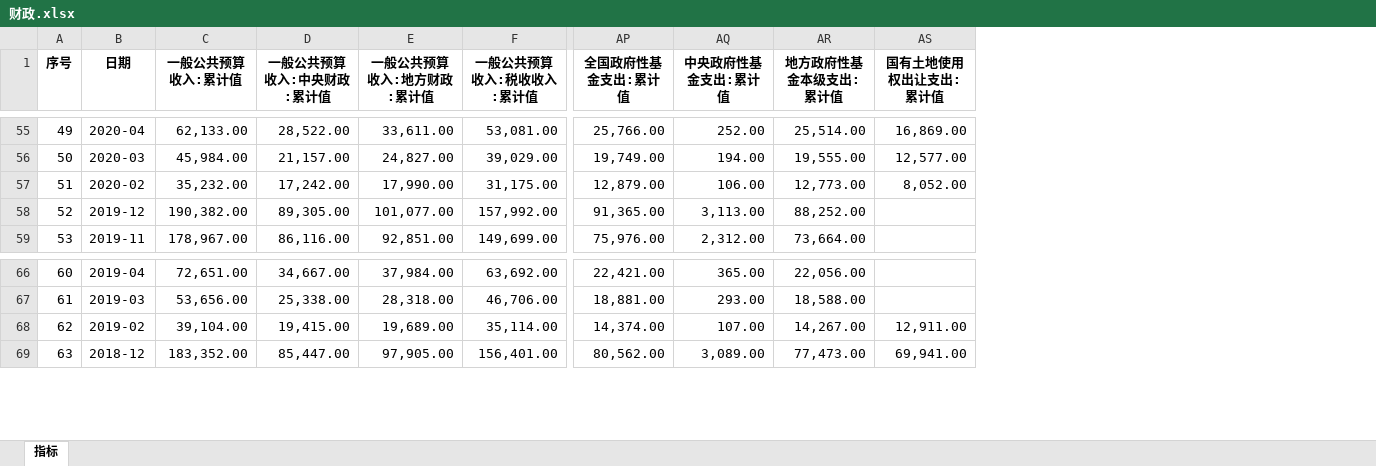
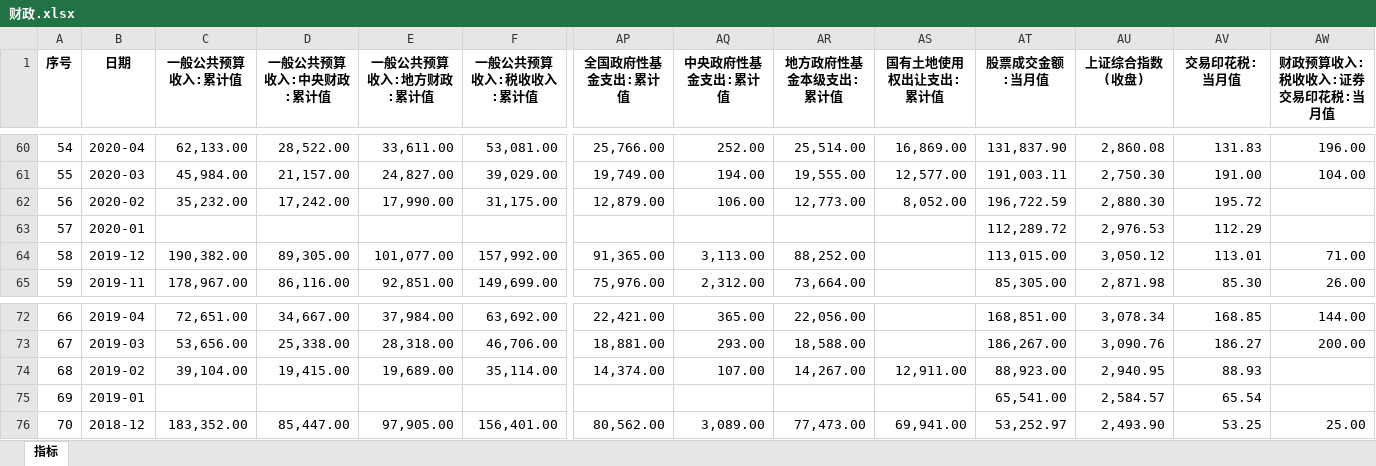
Before and after one commit to AFAN-LIFE/macropage, an Excel workbook: data/财政.xlsx, sheet 指标, drawn as a sheet; only a part is shown, gaps mark what is left out; values as stored, in another font and other column widths than the file's, no borders; rows hold the shown columns only; the diff covers the shown part only; the diff names each change by its address in the sheet, - before the commit and + after, or states it on an @@ line.

```diff
--- a/data/财政.xlsx (sheet 指标)
+++ b/data/财政.xlsx (sheet 指标)
+column AT (股票成交金额:当月值), rows 60-62: 131,837.90 | 191,003.11 | 196,722.59; rows 64-65: 113,015.00 | 85,305.00; rows 72-74: 168,851.00 | 186,267.00 | 88,923.00; row 76: 53,252.97
+column AU (上证综合指数(收盘)), rows 60-62: 2,860.08 | 2,750.30 | 2,880.30; rows 64-65: 3,050.12 | 2,871.98; rows 72-74: 3,078.34 | 3,090.76 | 2,940.95; row 76: 2,493.90
+column AV (交易印花税:当月值), rows 60-62: 131.83 | 191.00 | 195.72; rows 64-65: 113.01 | 85.30; rows 72-74: 168.85 | 186.27 | 88.93; row 76: 53.25
+column AW (财政预算收入:税收收入:证券交易印花税:当月值), rows 60-61: 196.00 | 104.00; rows 64-65: 71.00 | 26.00; rows 72-73: 144.00 | 200.00; row 76: 25.00
@@ column A (序号) renumbered between rows 8 and 463 @@
+row 63: 57 | 2020-01 |  |  |  |  |  |  |  |  | 112,289.72 | 2,976.53 | 112.29
+row 75: 69 | 2019-01 |  |  |  |  |  |  |  |  | 65,541.00 | 2,584.57 | 65.54
```
Also changed, not shown: 5 added rows elsewhere in this sheet, data/70城.xlsx, data/外汇.xlsx, 18 other files.
